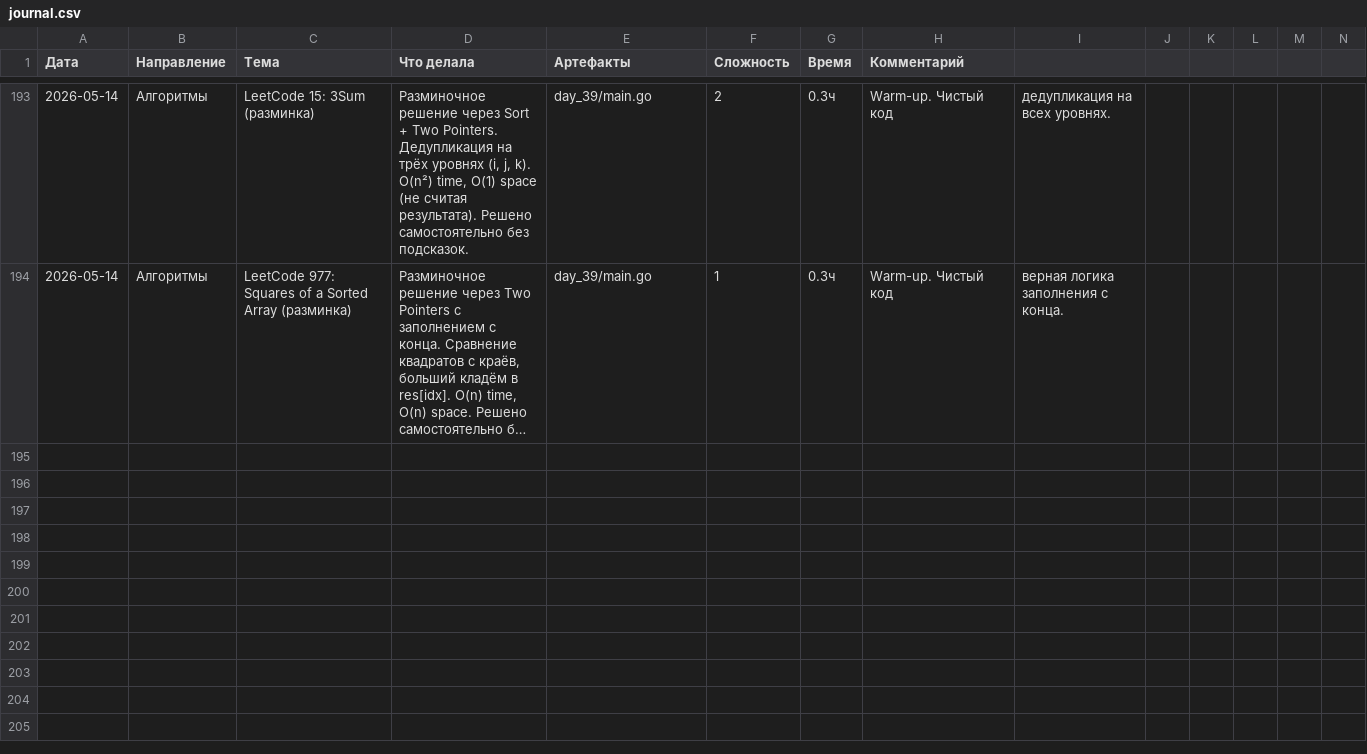
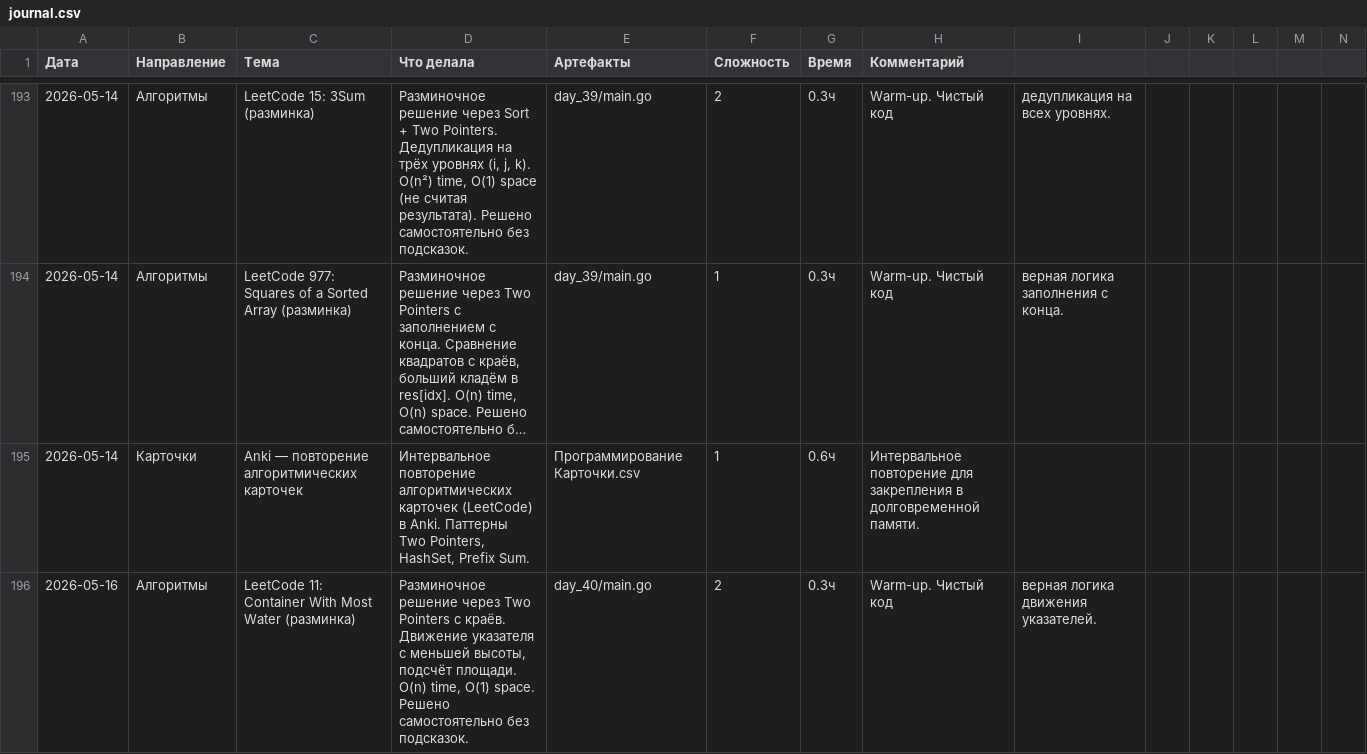
Before and after one commit to bryack/algorithms, a CSV file: journal.csv, drawn as a sheet; only a part is shown, gaps mark what is left out; long unchanged cells end in …; the diff names each change by its address in the sheet, - before the commit and + after, or states it on an @@ line.

Commit message:
add LeetCode 11 Container With Most Water solution
- Use two pointers from both ends to find maximum water container
- Move the pointer with smaller height inward on each iteration
- Calculate area as min(height) * width and track maximum

```diff
--- a/journal.csv
+++ b/journal.csv
+row 195: 2026-05-14 | Карточки | Anki — повторение алгоритмических карточек | Интервальное повторение алгоритмических карточек (LeetCode) в Anki. Паттерны Two Pointers, HashSet, Prefix Sum. | Программирование Карточки.csv | 1 | 0.6ч | Интервальное повторение для закрепления в долговременной памяти.
+row 196: 2026-05-16 | Алгоритмы | LeetCode 11: Container With Most Water (разминка) | Разминочное решение через Two Pointers с краёв. Движение указателя с меньшей высоты, подсчёт площади. O(n) time, O(1) space. Решено самостоятельно без подсказок. | day_40/main.go | 2 | 0.3ч | Warm-up. Чистый код | верная логика движения указателей.
```
Also changed, not shown: 4 other files.
